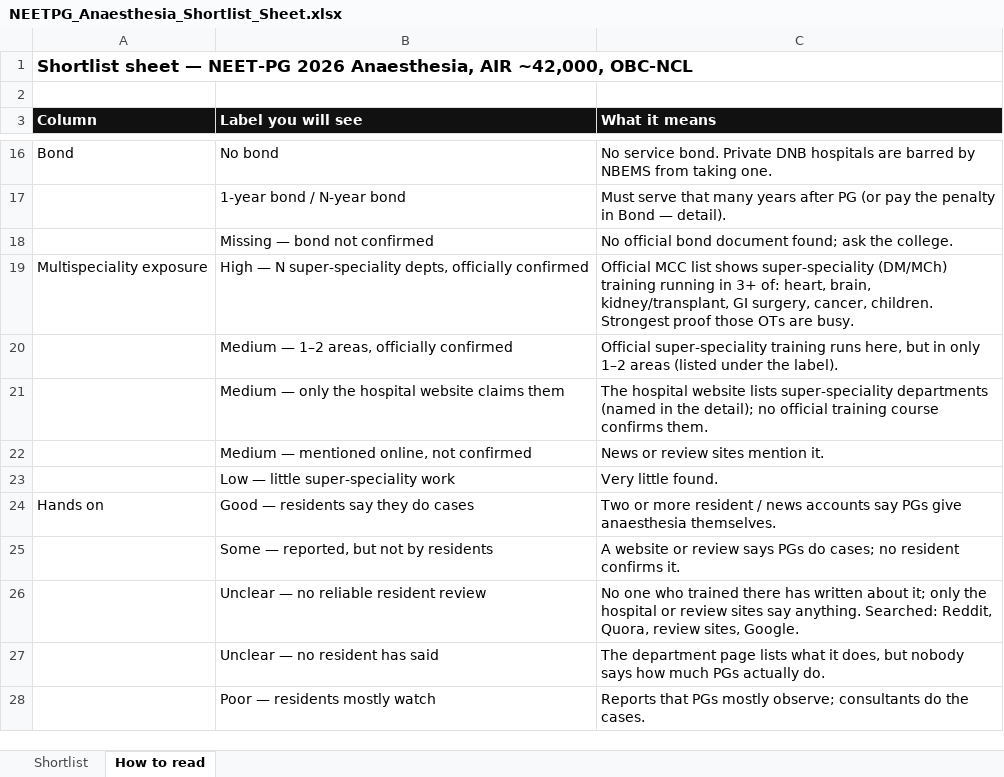
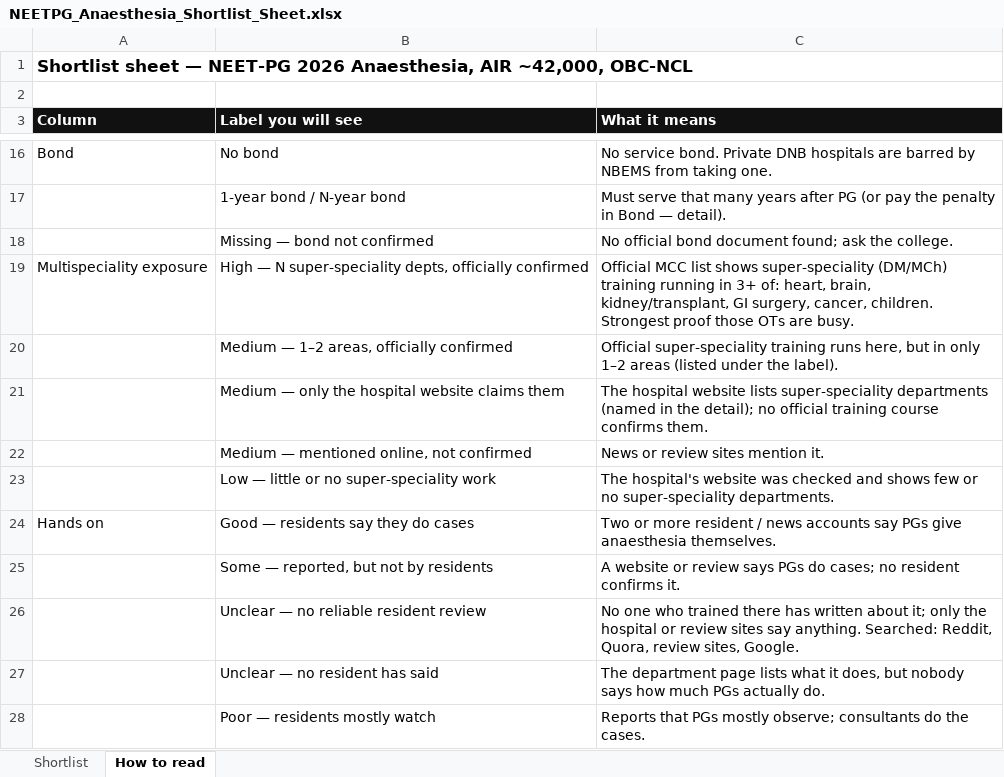
Before and after one commit to pankajrajput0312/neetpg-planner, an Excel workbook: public/NEETPG_Anaesthesia_Shortlist_Sheet.xlsx, sheet How to read, drawn as a sheet; only a part is shown, gaps mark what is left out; values as stored, in another font and other column widths than the file's, no borders; removed rows and columns are numbered as before the commit, all else as after; the diff names each change by its address in the sheet, - before the commit and + after, or states it on an @@ line.

```diff
--- a/public/NEETPG_Anaesthesia_Shortlist_Sheet.xlsx (sheet How to read)
+++ b/public/NEETPG_Anaesthesia_Shortlist_Sheet.xlsx (sheet How to read)
-row 23:  | Low — little super-speciality work | Very little found.
+row 23:  | Low — little or no super-speciality work | The hospital's website was checked and shows few or no super-speciality departments.
```
Also changed, not shown: sheet Shortlist, 4 other files.
